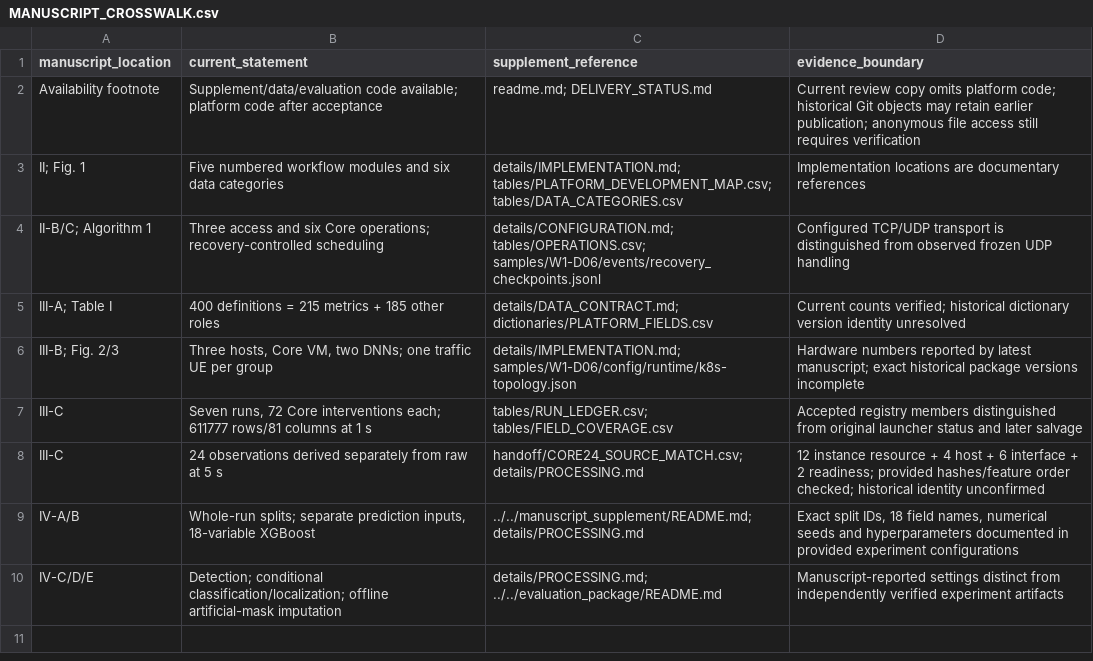
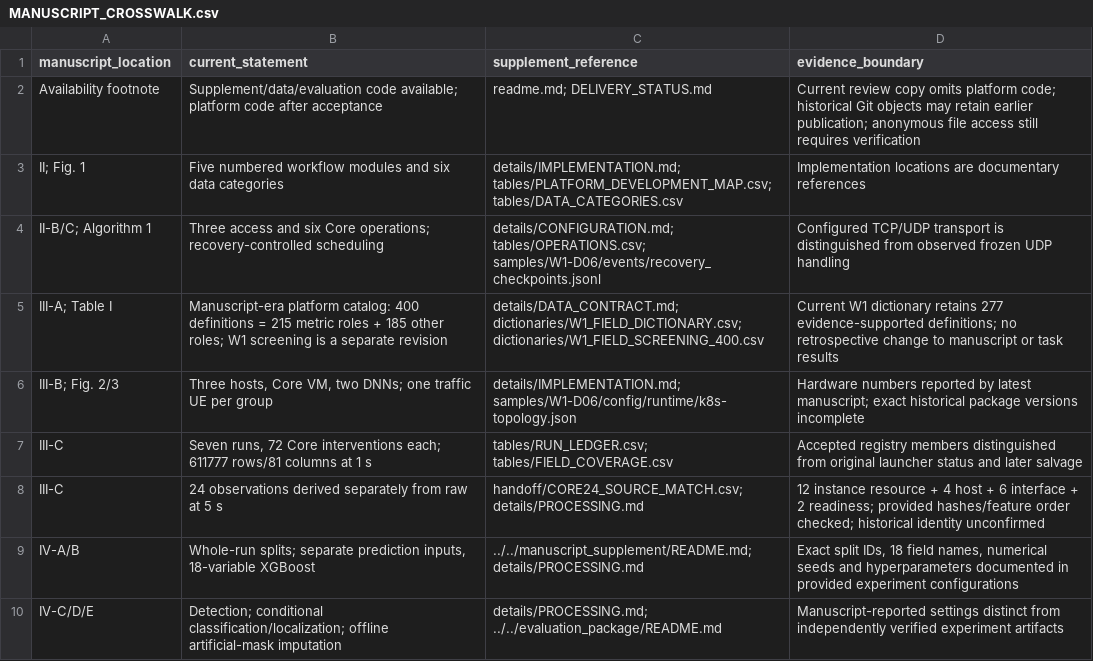
Before and after one commit to KKoml/5gc_platform, a CSV file: platform_data/tables/MANUSCRIPT_CROSSWALK.csv, drawn as a sheet.

```diff
--- a/platform_data/tables/MANUSCRIPT_CROSSWALK.csv
+++ b/platform_data/tables/MANUSCRIPT_CROSSWALK.csv
@@ -4,3 +4,3 @@ II; Fig. 1,Five numbered workflow modules and six data categories,details/IMPLEM
 II-B/C; Algorithm 1,Three access and six Core operations; recovery-controlled scheduling,details/CONFIGURATION.md; tables/OPERATIONS.csv; samples/W1-D06/events/recovery_checkpoints.jsonl,Configured TCP/UDP transport is distinguished from observed frozen UDP handling
-III-A; Table I,400 definitions = 215 metrics + 185 other roles,details/DATA_CONTRACT.md; dictionaries/PLATFORM_FIELDS.csv,Current counts verified; historical dictionary version identity unresolved
+III-A; Table I,Manuscript-era platform catalog: 400 definitions = 215 metric roles + 185 other roles; W1 screening is a separate revision,details/DATA_CONTRACT.md; dictionaries/W1_FIELD_DICTIONARY.csv; dictionaries/W1_FIELD_SCREENING_400.csv,Current W1 dictionary retains 277 evidence-supported definitions; no retrospective change to manuscript or task results
 III-B; Fig. 2/3,"Three hosts, Core VM, two DNNs; one traffic UE per group",details/IMPLEMENTATION.md; samples/W1-D06/config/runtime/k8s-topology.json,Hardware numbers reported by latest manuscript; exact historical package versions incomplete
```
Also changed, not shown: platform_data/tables/UNIT_AUDIT.csv, 39 other files.
